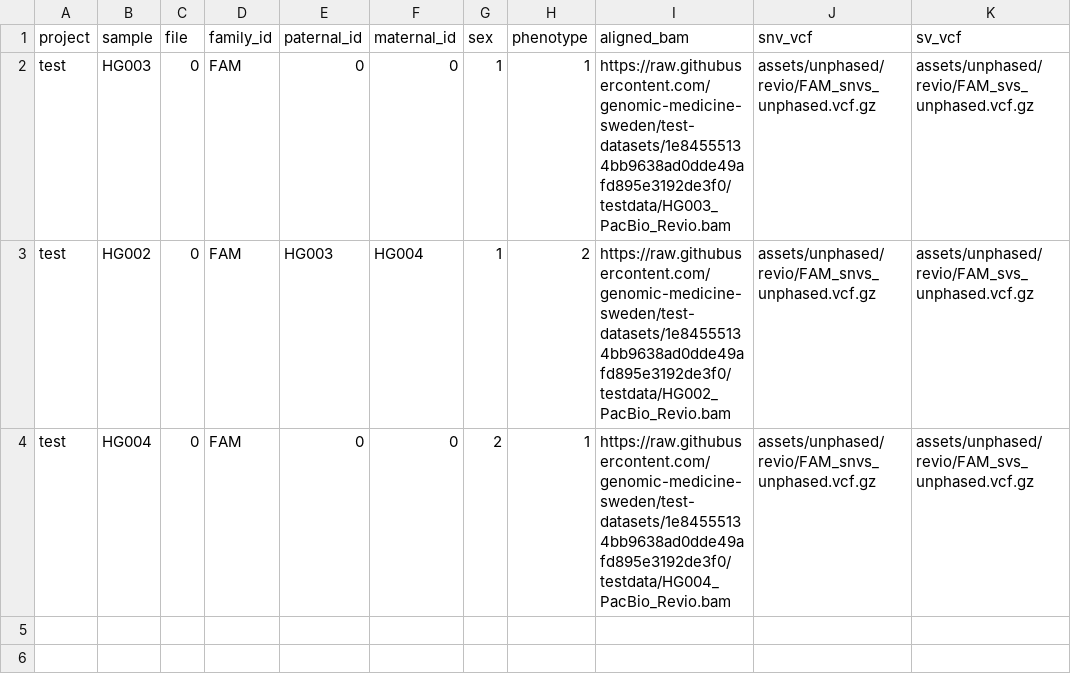
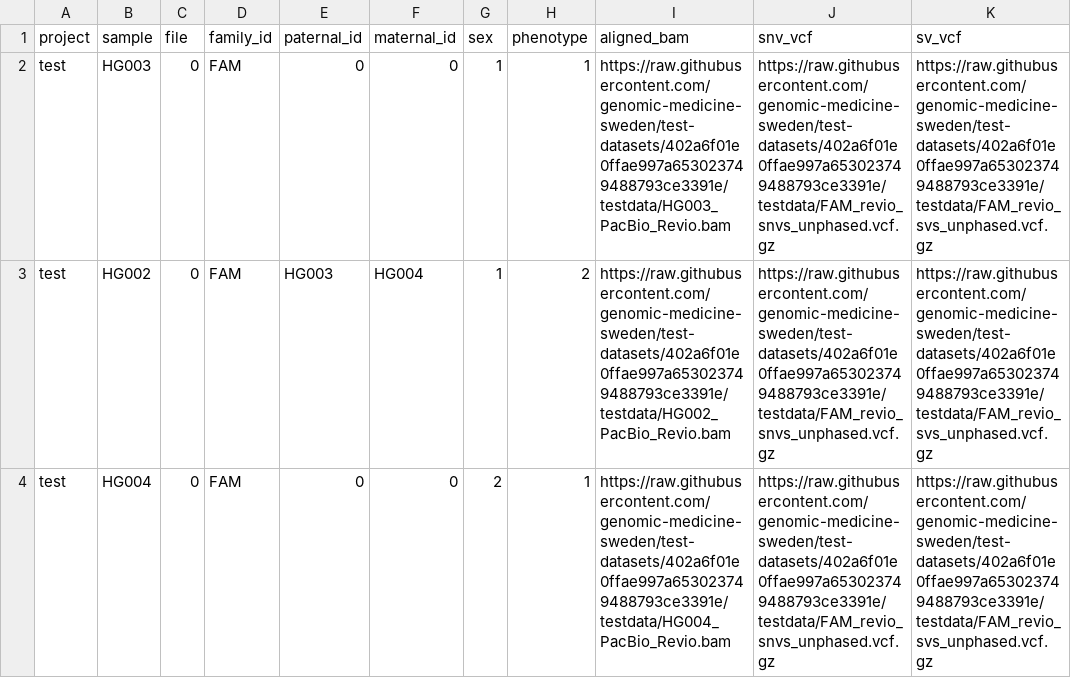
Before and after one commit to aksenia/nallo, a CSV file: assets/samplesheet_vcf.csv, drawn as a sheet.

Commit message:
test: wire vcf entry_point tests to test-datasets fixtures
Replace local assets/unphased/ VCF paths with test-datasets URLs
(SHA 402a6f01). ONT samplesheet updated to FAM family (HG002_ONT_A +
HG002_ONT_B). samplesheet_vcf test simplified to static CSV.

```diff
--- a/assets/samplesheet_vcf.csv
+++ b/assets/samplesheet_vcf.csv
@@ -1,4 +1,4 @@
 project,sample,file,family_id,paternal_id,maternal_id,sex,phenotype,aligned_bam,snv_vcf,sv_vcf
-test,HG003,0,FAM,0,0,1,1,https://raw.githubusercontent.com/genomic-medicine-sweden/test-datasets/1e84555134bb9638ad0dde49afd895e3192de3f0/testdata/HG003_PacBio_Revio.bam,assets/unphased/revio/FAM_snvs_unphased.vcf.gz,assets/unphased/revio/FAM_svs_unphased.vcf.gz
-test,HG002,0,FAM,HG003,HG004,1,2,https://raw.githubusercontent.com/genomic-medicine-sweden/test-datasets/1e84555134bb9638ad0dde49afd895e3192de3f0/testdata/HG002_PacBio_Revio.bam,assets/unphased/revio/FAM_snvs_unphased.vcf.gz,assets/unphased/revio/FAM_svs_unphased.vcf.gz
-test,HG004,0,FAM,0,0,2,1,https://raw.githubusercontent.com/genomic-medicine-sweden/test-datasets/1e84555134bb9638ad0dde49afd895e3192de3f0/testdata/HG004_PacBio_Revio.bam,assets/unphased/revio/FAM_snvs_unphased.vcf.gz,assets/unphased/revio/FAM_svs_unphased.vcf.gz
+test,HG003,0,FAM,0,0,1,1,https://raw.githubusercontent.com/genomic-medicine-sweden/test-datasets/402a6f01e0ffae997a653023749488793ce3391e/testdata/HG003_PacBio_Revio.bam,https://raw.githubusercontent.com/genomic-medicine-sweden/test-datasets/402a6f01e0ffae997a653023749488793ce3391e/testdata/FAM_revio_snvs_unphased.vcf.gz,https://raw.githubusercontent.com/genomic-medicine-sweden/test-datasets/402a6f01e0ffae997a653023749488793ce3391e/testdata/FAM_revio_svs_unphased.vcf.gz
+test,HG002,0,FAM,HG003,HG004,1,2,https://raw.githubusercontent.com/genomic-medicine-sweden/test-datasets/402a6f01e0ffae997a653023749488793ce3391e/testdata/HG002_PacBio_Revio.bam,https://raw.githubusercontent.com/genomic-medicine-sweden/test-datasets/402a6f01e0ffae997a653023749488793ce3391e/testdata/FAM_revio_snvs_unphased.vcf.gz,https://raw.githubusercontent.com/genomic-medicine-sweden/test-datasets/402a6f01e0ffae997a653023749488793ce3391e/testdata/FAM_revio_svs_unphased.vcf.gz
+test,HG004,0,FAM,0,0,2,1,https://raw.githubusercontent.com/genomic-medicine-sweden/test-datasets/402a6f01e0ffae997a653023749488793ce3391e/testdata/HG004_PacBio_Revio.bam,https://raw.githubusercontent.com/genomic-medicine-sweden/test-datasets/402a6f01e0ffae997a653023749488793ce3391e/testdata/FAM_revio_snvs_unphased.vcf.gz,https://raw.githubusercontent.com/genomic-medicine-sweden/test-datasets/402a6f01e0ffae997a653023749488793ce3391e/testdata/FAM_revio_svs_unphased.vcf.gz
```
Also changed, not shown: assets/samplesheet_ont_vcf.csv, 3 other files.
